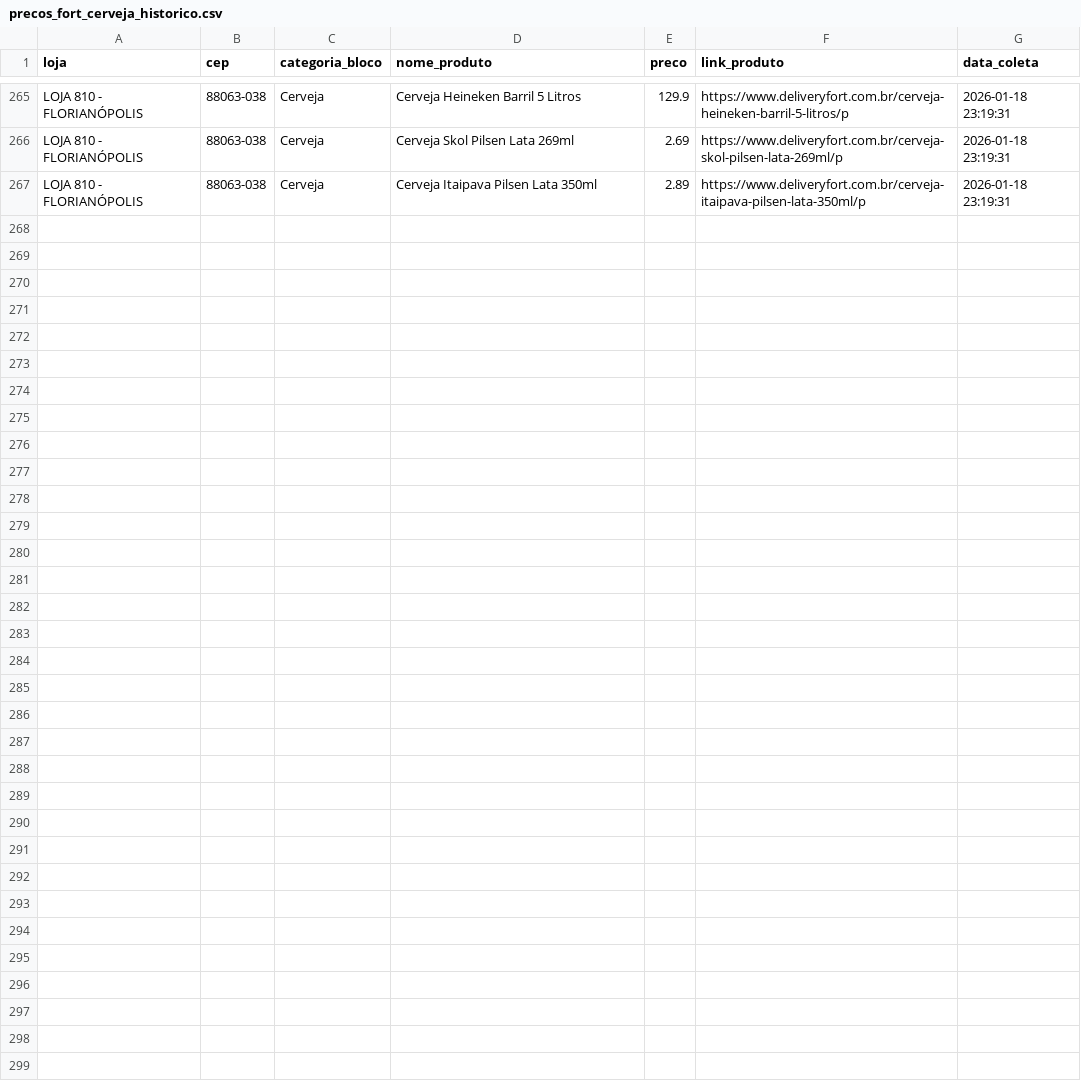
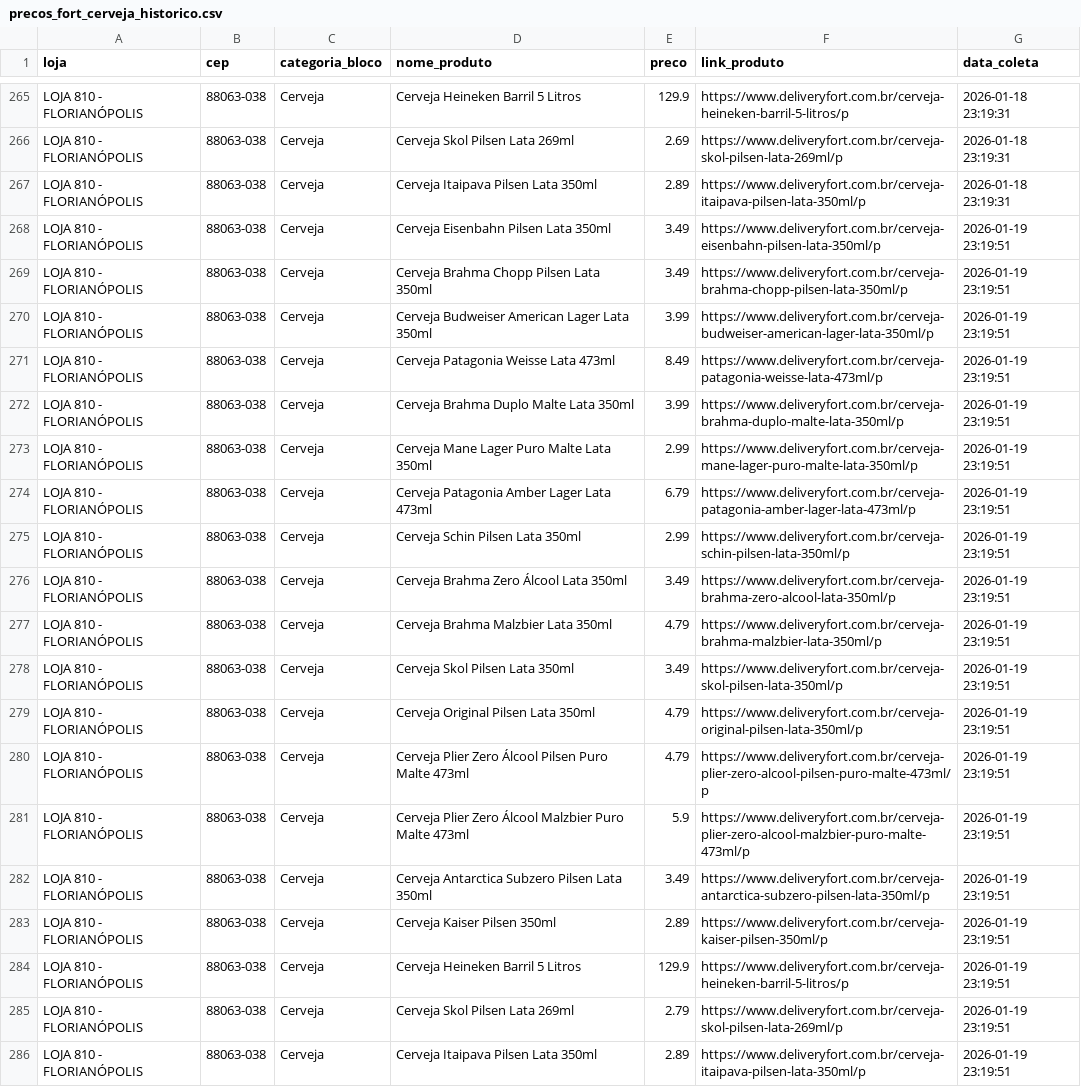
Before and after one commit to andreromaooliveira90/PROJETO_PRECOS_FORT, a CSV file: data/raw/precos_fort_cerveja_historico.csv, drawn as a sheet; only a part is shown, gaps mark what is left out.

```diff
--- a/data/raw/precos_fort_cerveja_historico.csv
+++ b/data/raw/precos_fort_cerveja_historico.csv
@@ -267 +267,20 @@ LOJA 810 - FLORIANÓPOLIS,88063-038,Cerveja,Cerveja Skol Pilsen Lata 269ml,2.69,
 LOJA 810 - FLORIANÓPOLIS,88063-038,Cerveja,Cerveja Itaipava Pilsen Lata 350ml,2.89,https://www.deliveryfort.com.br/cerveja-itaipava-pilsen-lata-350ml/p,2026-01-18 23:19:31
+LOJA 810 - FLORIANÓPOLIS,88063-038,Cerveja,Cerveja Eisenbahn Pilsen Lata 350ml,3.49,https://www.deliveryfort.com.br/cerveja-eisenbahn-pilsen-lata-350ml/p,2026-01-19 23:19:51
+LOJA 810 - FLORIANÓPOLIS,88063-038,Cerveja,Cerveja Brahma Chopp Pilsen Lata 350ml,3.49,https://www.deliveryfort.com.br/cerveja-brahma-chopp-pilsen-lata-350ml/p,2026-01-19 23:19:51
+LOJA 810 - FLORIANÓPOLIS,88063-038,Cerveja,Cerveja Budweiser American Lager Lata 350ml,3.99,https://www.deliveryfort.com.br/cerveja-budweiser-american-lager-lata-350ml/p,2026-01-19 23:19:51
+LOJA 810 - FLORIANÓPOLIS,88063-038,Cerveja,Cerveja Patagonia Weisse Lata 473ml,8.49,https://www.deliveryfort.com.br/cerveja-patagonia-weisse-lata-473ml/p,2026-01-19 23:19:51
+LOJA 810 - FLORIANÓPOLIS,88063-038,Cerveja,Cerveja Brahma Duplo Malte Lata 350ml,3.99,https://www.deliveryfort.com.br/cerveja-brahma-duplo-malte-lata-350ml/p,2026-01-19 23:19:51
+LOJA 810 - FLORIANÓPOLIS,88063-038,Cerveja,Cerveja Mane Lager Puro Malte Lata 350ml,2.99,https://www.deliveryfort.com.br/cerveja-mane-lager-puro-malte-lata-350ml/p,2026-01-19 23:19:51
+LOJA 810 - FLORIANÓPOLIS,88063-038,Cerveja,Cerveja Patagonia Amber Lager Lata 473ml,6.79,https://www.deliveryfort.com.br/cerveja-patagonia-amber-lager-lata-473ml/p,2026-01-19 23:19:51
+LOJA 810 - FLORIANÓPOLIS,88063-038,Cerveja,Cerveja Schin Pilsen Lata 350ml,2.99,https://www.deliveryfort.com.br/cerveja-schin-pilsen-lata-350ml/p,2026-01-19 23:19:51
+LOJA 810 - FLORIANÓPOLIS,88063-038,Cerveja,Cerveja Brahma Zero Álcool Lata 350ml,3.49,https://www.deliveryfort.com.br/cerveja-brahma-zero-alcool-lata-350ml/p,2026-01-19 23:19:51
+LOJA 810 - FLORIANÓPOLIS,88063-038,Cerveja,Cerveja Brahma Malzbier Lata 350ml,4.79,https://www.deliveryfort.com.br/cerveja-brahma-malzbier-lata-350ml/p,2026-01-19 23:19:51
+LOJA 810 - FLORIANÓPOLIS,88063-038,Cerveja,Cerveja Skol Pilsen Lata 350ml,3.49,https://www.deliveryfort.com.br/cerveja-skol-pilsen-lata-350ml/p,2026-01-19 23:19:51
+LOJA 810 - FLORIANÓPOLIS,88063-038,Cerveja,Cerveja Original Pilsen Lata 350ml,4.79,https://www.deliveryfort.com.br/cerveja-original-pilsen-lata-350ml/p,2026-01-19 23:19:51
+LOJA 810 - FLORIANÓPOLIS,88063-038,Cerveja,Cerveja Plier Zero Álcool Pilsen Puro Malte 473ml,4.79,https://www.deliveryfort.com.br/cerveja-plier-zero-alcool-pilsen-puro-malte-473ml/p,2026-01-19 23:19:51
+LOJA 810 - FLORIANÓPOLIS,88063-038,Cerveja,Cerveja Plier Zero Álcool Malzbier Puro Malte 473ml,5.9,https://www.deliveryfort.com.br/cerveja-plier-zero-alcool-malzbier-puro-malte-473ml/p,2026-01-19 23:19:51
+LOJA 810 - FLORIANÓPOLIS,88063-038,Cerveja,Cerveja Antarctica Subzero Pilsen Lata 350ml,3.49,https://www.deliveryfort.com.br/cerveja-antarctica-subzero-pilsen-lata-350ml/p,2026-01-19 23:19:51
+LOJA 810 - FLORIANÓPOLIS,88063-038,Cerveja,Cerveja Kaiser Pilsen 350ml,2.89,https://www.deliveryfort.com.br/cerveja-kaiser-pilsen-350ml/p,2026-01-19 23:19:51
+LOJA 810 - FLORIANÓPOLIS,88063-038,Cerveja,Cerveja Heineken Barril 5 Litros,129.9,https://www.deliveryfort.com.br/cerveja-heineken-barril-5-litros/p,2026-01-19 23:19:51
+LOJA 810 - FLORIANÓPOLIS,88063-038,Cerveja,Cerveja Skol Pilsen Lata 269ml,2.79,https://www.deliveryfort.com.br/cerveja-skol-pilsen-lata-269ml/p,2026-01-19 23:19:51
+LOJA 810 - FLORIANÓPOLIS,88063-038,Cerveja,Cerveja Itaipava Pilsen Lata 350ml,2.89,https://www.deliveryfort.com.br/cerveja-itaipava-pilsen-lata-350ml/p,2026-01-19 23:19:51
```
Also changed, not shown: data/raw/precos_fort_arroz_historico.csv, data/raw/precos_fort_café_500g_historico.csv, 11 other files.
